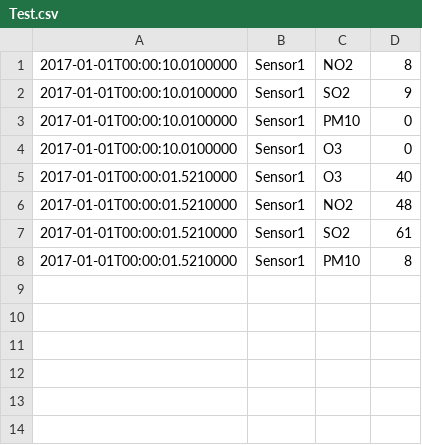
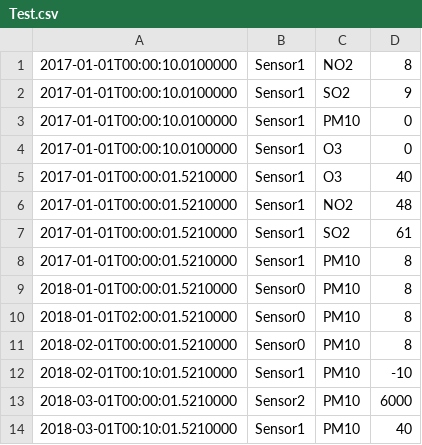
Before and after one commit to Arteox/ATMO, a CSV file: ATMO/DonneesCSV/Test.csv, drawn as a sheet; the diff names each change by its address in the sheet, - before the commit and + after, or states it on an @@ line.

Commit message:
tests ok avec realtif + dysfonctionement fait

```diff
--- a/ATMO/DonneesCSV/Test.csv
+++ b/ATMO/DonneesCSV/Test.csv
+row 9: 2018-01-01T00:00:01.5210000 | Sensor0 | PM10 | 8
+row 10: 2018-01-01T02:00:01.5210000 | Sensor0 | PM10 | 8
+row 11: 2018-02-01T00:00:01.5210000 | Sensor0 | PM10 | 8
+row 12: 2018-02-01T00:10:01.5210000 | Sensor1 | PM10 | -10
+row 13: 2018-03-01T00:00:01.5210000 | Sensor2 | PM10 | 6000
+row 14: 2018-03-01T00:10:01.5210000 | Sensor1 | PM10 | 40
```
Also changed, not shown: 5 other files.
